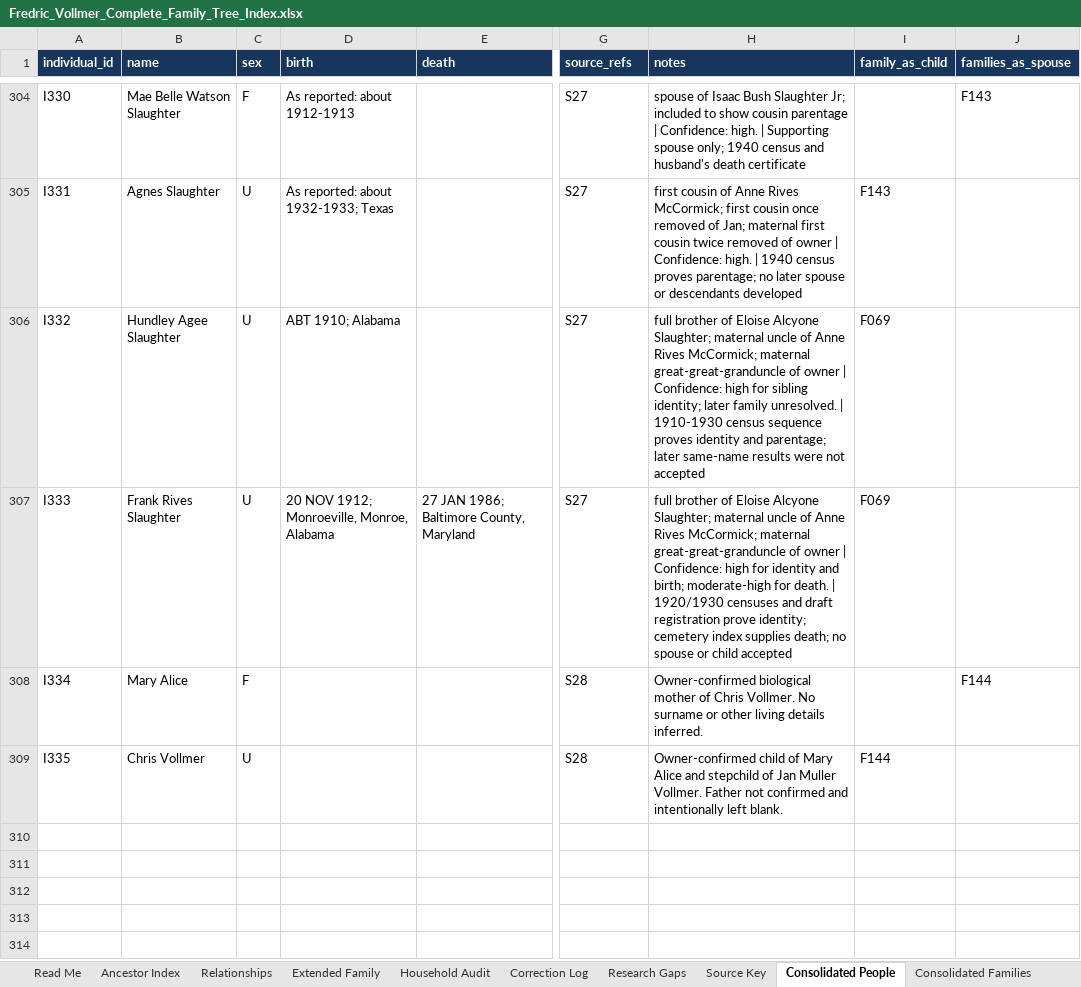
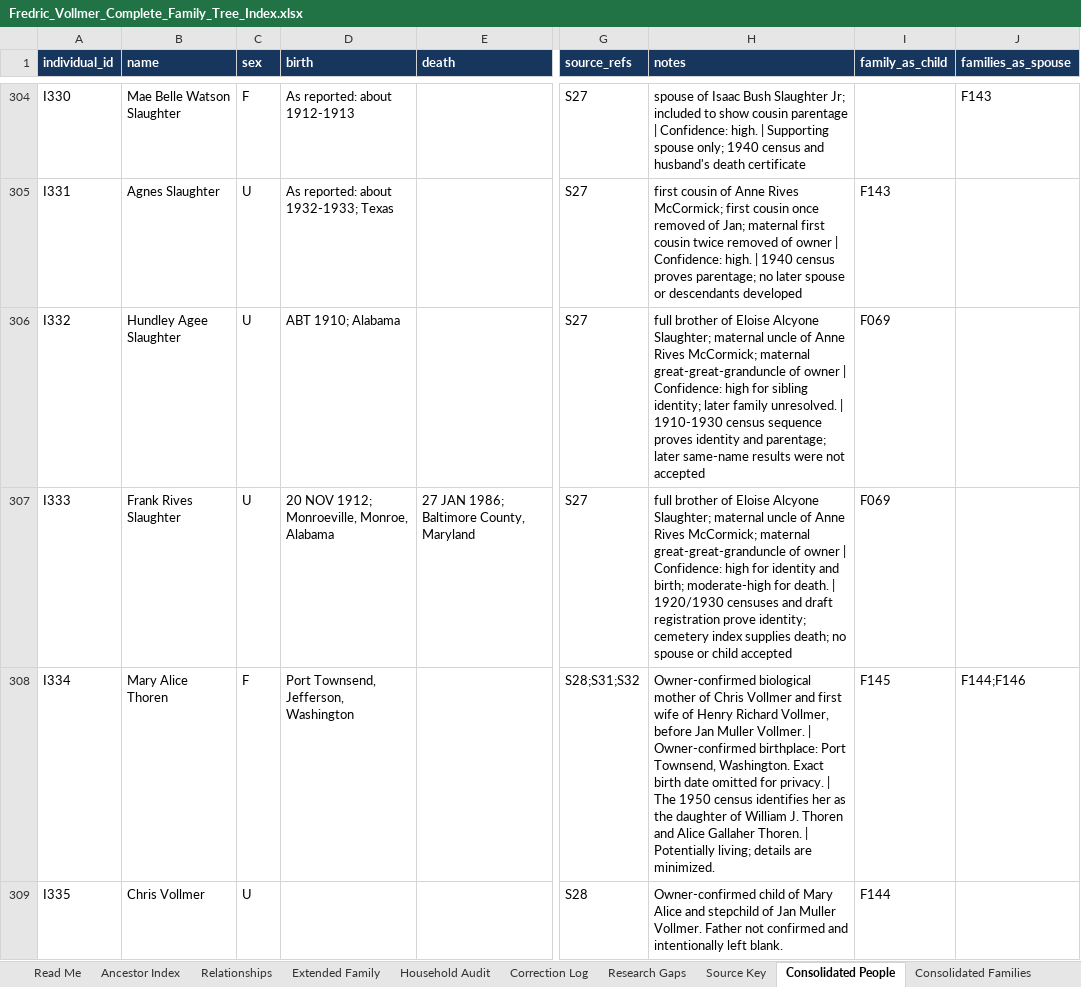
Before and after one commit to fredvollmer/familytree, an Excel workbook: original-data/final-family-tree/Fredric_Vollmer_Complete_Family_Tree_Index.xlsx, sheet Consolidated People, drawn as a sheet; only a part is shown, gaps mark what is left out; values as stored, in another font and other column widths than the file's, no borders; table styles not drawn; the diff covers the shown part only; the diff names each change by its address in the sheet, - before the commit and + after, or states it on an @@ line.

Commit message:
Add Mary Alice Thoren ancestry

```diff
--- a/original-data/final-family-tree/Fredric_Vollmer_Complete_Family_Tree_Index.xlsx (sheet Consolidated People)
+++ b/original-data/final-family-tree/Fredric_Vollmer_Complete_Family_Tree_Index.xlsx (sheet Consolidated People)
-B308 (name): Mary Alice
+B308 (name): Mary Alice Thoren
-D308 (birth): (empty)
+D308 (birth): Port Townsend, Jefferson, Washington
-G308 (source_refs): S28
+G308 (source_refs): S28;S31;S32
-H308 (notes): …of Chris Vollmer. No surname or other living details inferred.
+H308 (notes): …of Chris Vollmer and first wife of Henry Richard Vollmer, before Jan Muller Vollmer. | Owner-confirmed birthplace: Port Townsend, Washington. Exact birth date omitted for privacy. | The 1950 census identifies her as the daughter of William J. Thoren and Alice Gallaher Thoren. | Potentially living; details are minimized.
-I308 (family_as_child): (empty)
+I308 (family_as_child): F145
-J308 (families_as_spouse): F144
+J308 (families_as_spouse): F144;F146
```
Also changed, not shown: 2 added rows and 3 edited cells elsewhere in this sheet, sheet Consolidated Sources, sheet Consolidated Families, sheet Consolidated Overview, formulas that keep their value, charts or pictures, 33 other files.
